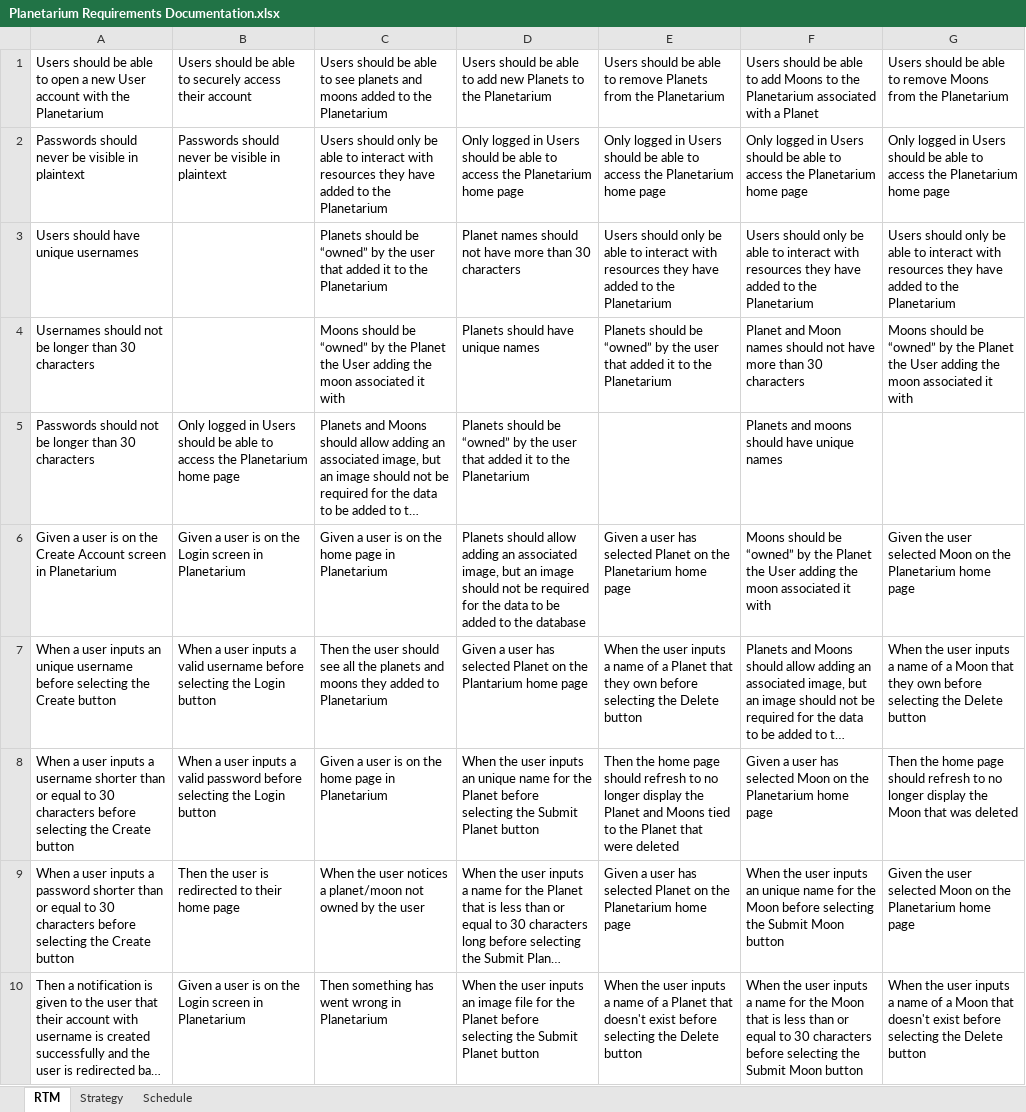
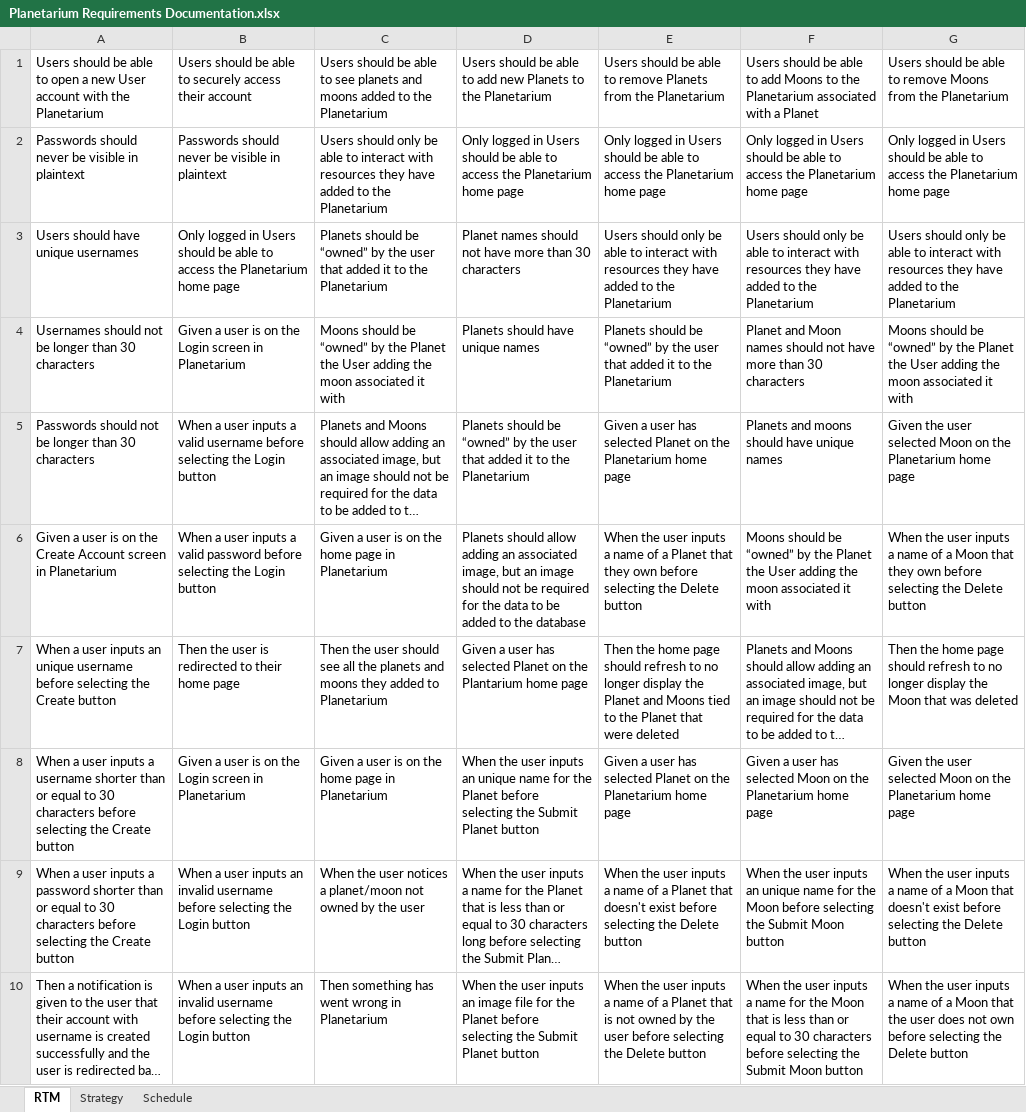
Before and after one commit to ThomasKay605/team1, an Excel workbook: Planetarium Documentation/Planetarium Requirements Documentation.xlsx, sheet RTM, drawn as a sheet; only a part is shown; long unchanged cells end in …; values as stored, in another font and other column widths than the file's, no cell formats; charts and pictures not drawn; the diff covers the shown part only; the diff names each change by its address in the sheet, - before the commit and + after, or states it on an @@ line.

```diff
--- a/Planetarium Documentation/Planetarium Requirements Documentation.xlsx (sheet RTM)
+++ b/Planetarium Documentation/Planetarium Requirements Documentation.xlsx (sheet RTM)
-B3: (empty)
+B3: Only logged in Users should be able to access the Planetarium home page
-B4: (empty)
+B4: Given a user is on the Login screen in Planetarium
-B5: Only logged in Users should be able to access the Planetarium home page
+B5: When a user inputs a valid username before selecting the Login button
-E5: (empty)
+E5: Given a user has selected Planet on the Planetarium home page
-G5: (empty)
+G5: Given the user selected Moon on the Planetarium home page
-B6: Given a user is on the Login screen in Planetarium
+B6: When a user inputs a valid password before selecting the Login button
-E6: Given a user has selected Planet on the Planetarium home page
+E6: When the user inputs a name of a Planet that they own before selecting the Delete button
-G6: Given the user selected Moon on the Planetarium home page
+G6: When the user inputs a name of a Moon that they own before selecting the Delete button
-B7: When a user inputs a valid username before selecting the Login button
+B7: Then the user is redirected to their home page
-E7: When the user inputs a name of a Planet that they own before selecting the Delete button
+E7: Then the home page should refresh to no longer display the Planet and Moons tied to the Planet that were deleted
-G7: When the user inputs a name of a Moon that they own before selecting the Delete button
+G7: Then the home page should refresh to no longer display the Moon that was deleted
-B8: When a user inputs a valid password before selecting the Login button
+B8: Given a user is on the Login screen in Planetarium
-E8: Then the home page should refresh to no longer display the Planet and Moons tied to the Planet that were deleted
+E8: Given a user has selected Planet on the Planetarium home page
-G8: Then the home page should refresh to no longer display the Moon that was deleted
+G8: Given the user selected Moon on the Planetarium home page
-B9: Then the user is redirected to their home page
+B9: When a user inputs an invalid username before selecting the Login button
-E9: Given a user has selected Planet on the Planetarium home page
+E9: When the user inputs a name of a Planet that doesn't exist before selecting the Delete button
-G9: Given the user selected Moon on the Planetarium home page
+G9: When the user inputs a name of a Moon that doesn't exist before selecting the Delete button
-B10: Given a user is on the Login screen in Planetarium
+B10: When a user inputs an invalid username before selecting the Login button
-E10: …Planet that doesn't exist before selecting…
+E10: …Planet that is not owned by the user before selecting…
-G10: …Moon that doesn't exist before selecting…
+G10: …Moon that the user does not own before selecting…
```
Also changed, not shown: 13 edited cells elsewhere in this sheet, sheet Schedule, sheet Strategy, cell formats, 1 other file.
